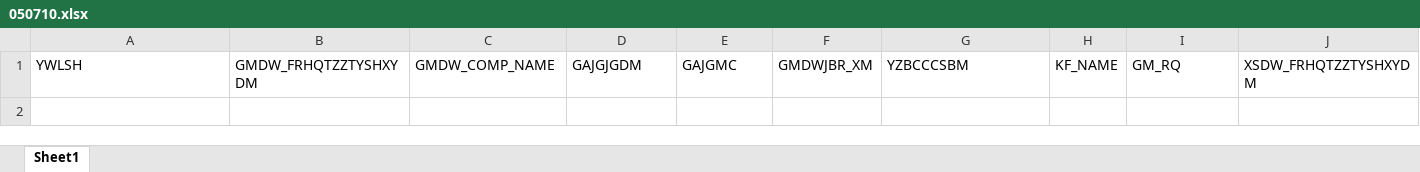
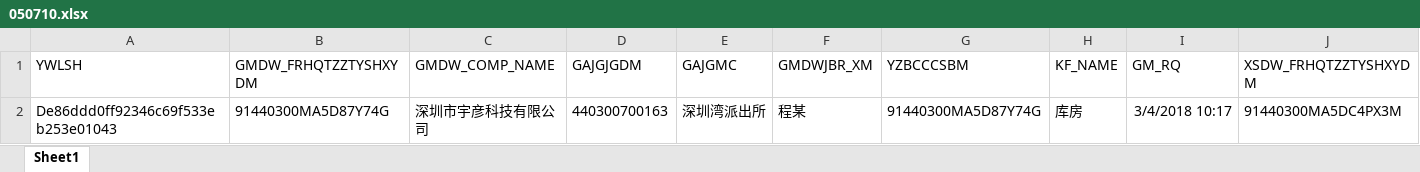
Before and after one commit to zb-root/wyb-company, an Excel workbook: data/050710.xlsx, sheet Sheet1, drawn as a sheet; only a part is shown; values as stored, in another font and other column widths than the file's, no borders; rows hold the shown columns only; the diff names each change by its address in the sheet, - before the commit and + after, or states it on an @@ line.

```diff
--- a/data/050710.xlsx (sheet Sheet1)
+++ b/data/050710.xlsx (sheet Sheet1)
+row 2: De86ddd0ff92346c69f533eb253e01043 | 91440300MA5D87Y74G | 深圳市宇彦科技有限公司 | 440300700163 | 深圳湾派出所 | 程某 | 91440300MA5D87Y74G | 库房 | 3/4/2018 10:17 | 91440300MA5DC4PX3M
```
Also changed, not shown: data/050711.xlsx, data/050712.xlsx, 17 other files.
